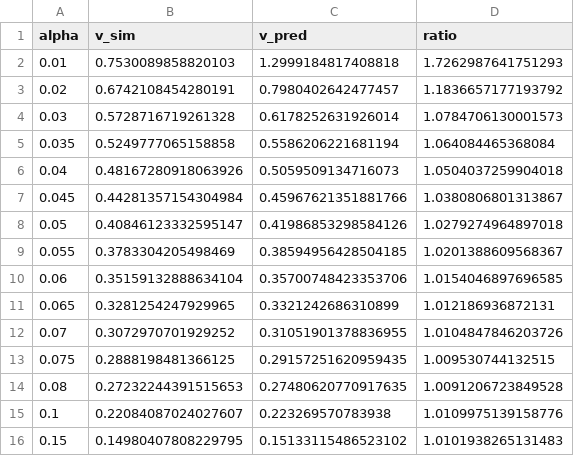
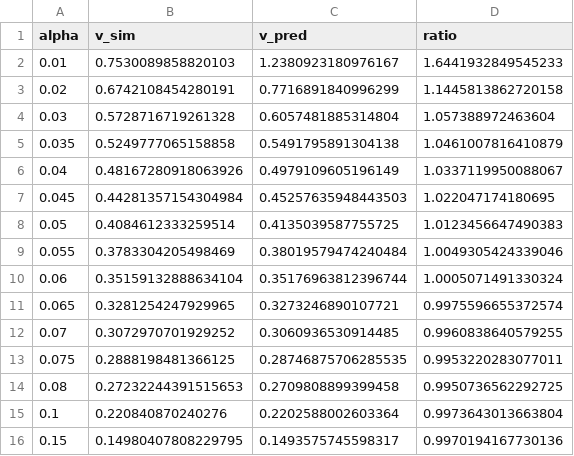
Before and after one commit to Stephang217/1D_Diaghphragms_Fluid_Model, a CSV file: results/alpha_sweep.csv, drawn as a sheet; only a part is shown; the diff covers the shown part only.

Commit message:
Delete the notebook's duplicate run_sim, and regenerate what it produced
src/model.py was extracted from diaphragm_metafluid.ipynb so the sweeps, the UQ
ensemble and the protocol would share one simulator.  The notebook kept its copy
anyway, and when the gradient integral moved to the 4th-order stencil in 24602d4
only src/model.py followed.  The repository has been shipping two simulators
disagreeing by up to 36% in v_predicted ever since.

The copy is gone; cell 19 imports run_sim.  All six np.gradient call sites in
the notebook now use dimless.grad4, imported once at cell 1 so it is defined
before cell 13 needs it.  No np.gradient remains anywhere in the repository.

Regenerated on the same grids and defaults, calling src/model.py:
wave_speed_sweep, alpha_sweep, delta_sweep, A_sweep.  Row counts are unchanged
and v_sim is bit-identical in all 131 rows, which is the check that matters --
v_sim is a fit to front position and never touches the stencil, so anything else
would have meant the regeneration was not reproducing the original runs.
v_predicted moves by a median of 0.5-4.8%, and by up to 36% on the rows where
the front is too narrow to resolve, which is where the two stencils differ most.

The README's sweep table cited wave_speed_sweep.csv while quoting the protocol
point, so its first row matched neither.  It now matches the file it cites.  The
marginal rows improve markedly (1.82 -> 1.44, 4.04 -> 2.60): the old table
overstated how badly the formula fails in its worst regime.

Still stale, deliberately: alpha_low_windows and alpha_high_tanh (expensive, and
both back claims about a ratio being flat, which a uniform shift does not
affect), and the v_pred column of uq_train/uq_test/disorder, which no reported
number reads -- every Section 3.4 figure comes from v_sim.

```diff
--- a/results/alpha_sweep.csv
+++ b/results/alpha_sweep.csv
@@ -1,16 +1,16 @@
 alpha,v_sim,v_pred,ratio
-0.01,0.7530089858820103,1.2999184817408818,1.7262987641751293
-0.02,0.6742108454280191,0.7980402642477457,1.1836657177193792
-0.03,0.5728716719261328,0.6178252631926014,1.0784706130001573
-0.035,0.5249777065158858,0.5586206221681194,1.064084465368084
-0.04,0.48167280918063926,0.5059509134716073,1.0504037259904018
-0.045,0.44281357154304984,0.45967621351881766,1.0380806801313867
-0.05,0.40846123332595147,0.41986853298584126,1.0279274964897018
-0.055,0.3783304205498469,0.38594956428504185,1.0201388609568367
-0.06,0.35159132888634104,0.35700748423353706,1.0154046897696585
-0.065,0.3281254247929965,0.3321242686310899,1.012186936872131
-0.07,0.3072970701929252,0.31051901378836955,1.0104847846203726
-0.075,0.2888198481366125,0.29157251620959435,1.009530744132515
-0.08,0.27232244391515653,0.27480620770917635,1.0091206723849528
-0.1,0.22084087024027607,0.223269570783938,1.0109975139158776
-0.15,0.14980407808229795,0.15133115486523102,1.0101938265131483
+0.01,0.7530089858820103,1.2380923180976167,1.6441932849545233
+0.02,0.6742108454280191,0.7716891840996299,1.1445813862720158
+0.03,0.5728716719261328,0.6057481885314804,1.057388972463604
+0.035,0.5249777065158858,0.5491795891304138,1.0461007816410879
+0.04,0.48167280918063926,0.4979109605196149,1.0337119950088067
+0.045,0.44281357154304984,0.45257635948443503,1.022047174180695
+0.05,0.4084612333259514,0.4135039587755725,1.0123456647490383
+0.055,0.3783304205498469,0.38019579474240484,1.0049305424339046
+0.06,0.35159132888634104,0.35176963812396744,1.0005071491330324
+0.065,0.3281254247929965,0.3273246890107721,0.9975596655372574
+0.07,0.3072970701929252,0.3060936530914485,0.9960838640579255
+0.075,0.2888198481366125,0.28746875706285535,0.9953220283077011
+0.08,0.27232244391515653,0.2709808899399458,0.9950736562292725
+0.1,0.220840870240276,0.2202588002603364,0.9973643013663804
+0.15,0.14980407808229795,0.1493575745598317,0.9970194167730136
```
Also changed, not shown: 48 edited cells elsewhere in this file, results/A_sweep.csv, results/delta_sweep.csv, 3 other files.
